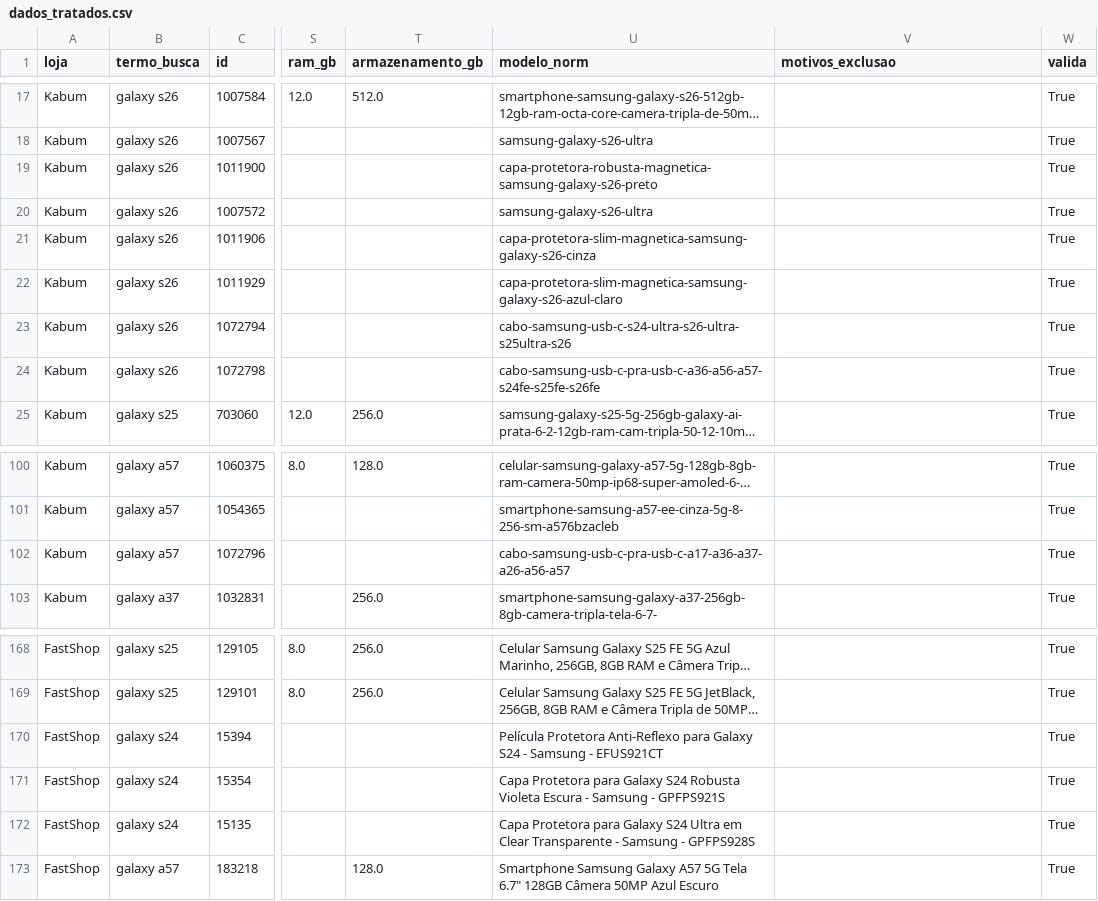
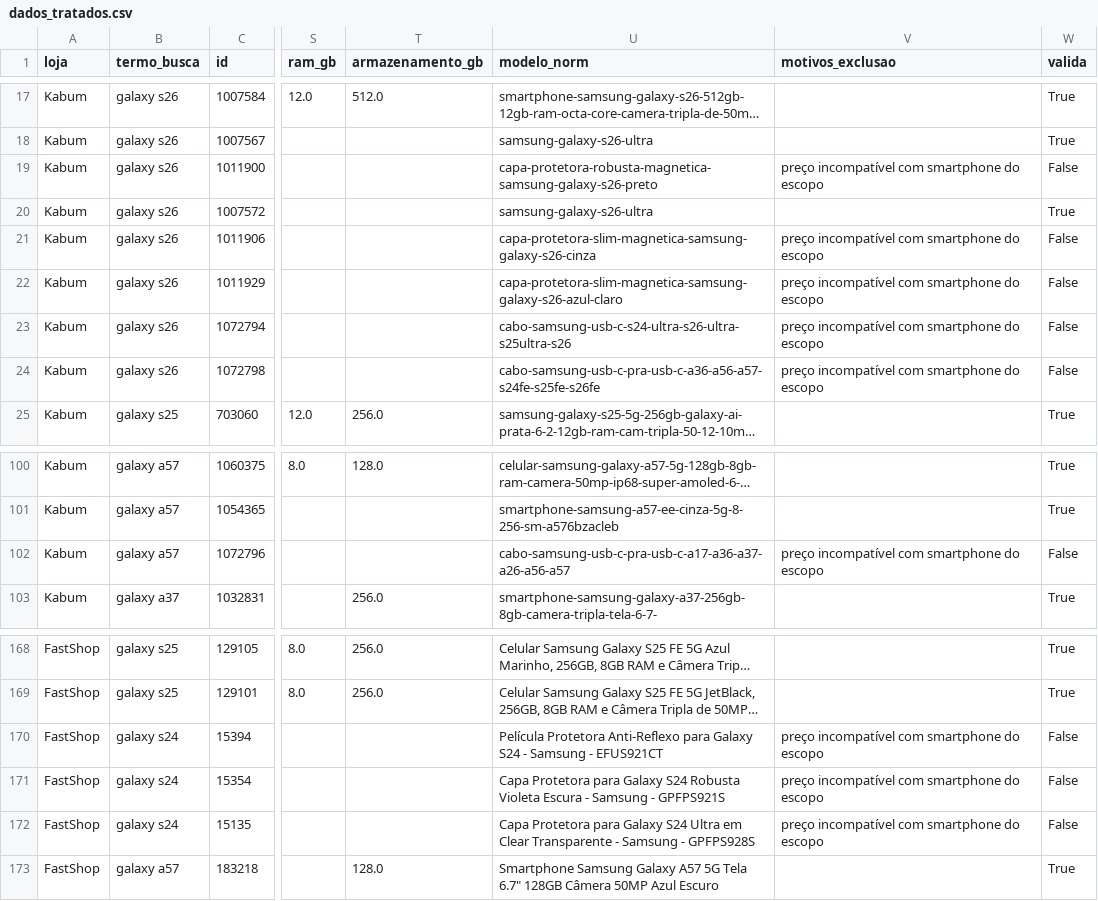
Before and after one commit to Ticiano-Damasceno/Trabalho_webscrapping, a CSV file: pipeline_f105/dados/dados_tratados.csv, drawn as a sheet; only a part is shown, gaps mark what is left out; long unchanged cells end in …; the diff covers the shown part only; the diff names each change by its address in the sheet, - before the commit and + after, or states it on an @@ line.

```diff
--- a/pipeline_f105/dados/dados_tratados.csv
+++ b/pipeline_f105/dados/dados_tratados.csv
-V19 (motivos_exclusao): (empty)
+V19 (motivos_exclusao): preço incompatível com smartphone do escopo
-W19 (valida): True
+W19 (valida): False
-V21:V24 (motivos_exclusao): (empty)
+V21:V24 (motivos_exclusao): preço incompatível com smartphone do escopo
-W21:W24 (valida): True
+W21:W24 (valida): False
-V102 (motivos_exclusao): (empty)
+V102 (motivos_exclusao): preço incompatível com smartphone do escopo
-W102 (valida): True
+W102 (valida): False
-V170:V172 (motivos_exclusao): (empty)
+V170:V172 (motivos_exclusao): preço incompatível com smartphone do escopo
-W170:W172 (valida): True
+W170:W172 (valida): False
```
Also changed, not shown: 42 edited cells elsewhere in this file, pipeline_f105/dados/estatisticas_por_modelo.csv, 7 other files.
